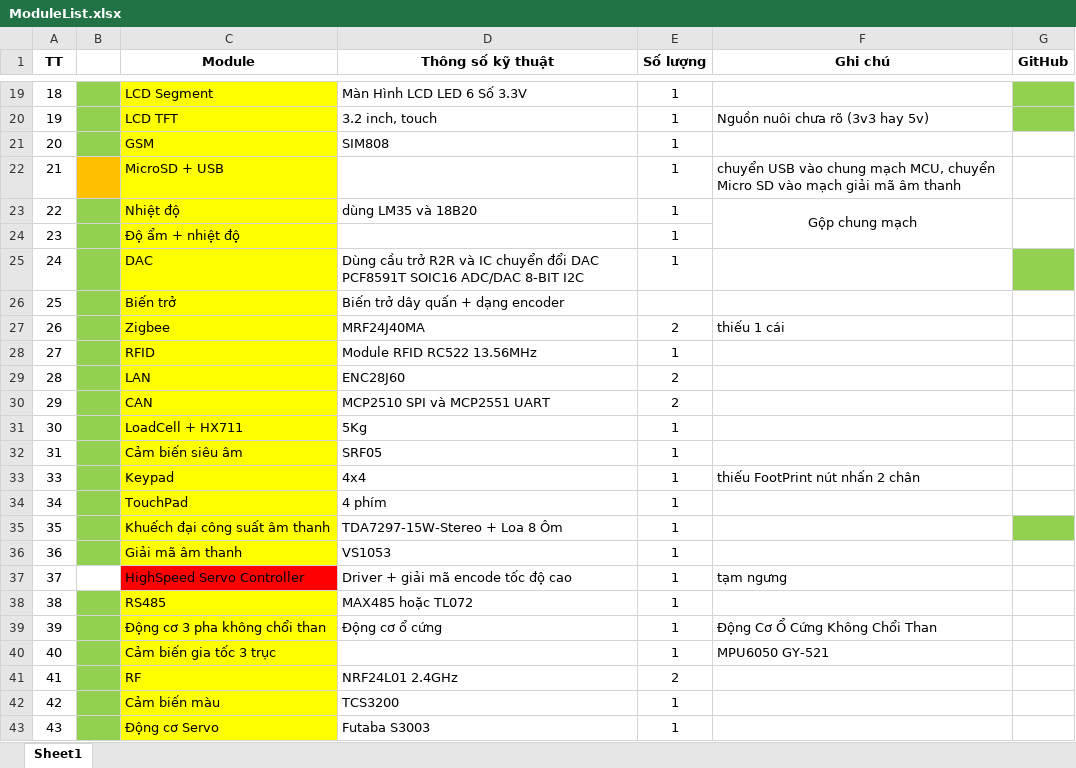
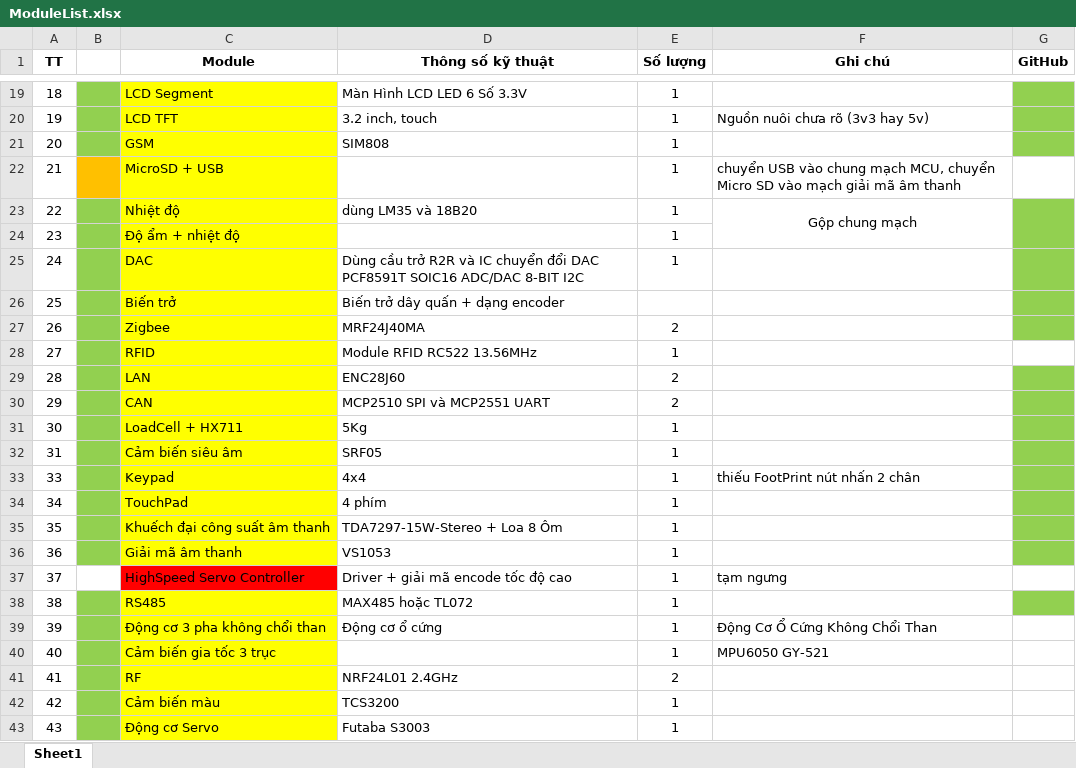
Before and after one commit to dinhquan95/CuteCube, an Excel workbook: Docs/ModuleList.xlsx, sheet Sheet1, drawn as a sheet; only a part is shown, gaps mark what is left out; values as stored, in another font and other column widths than the file's, no borders; the diff names each change by its address in the sheet, - before the commit and + after, or states it on an @@ line.

Commit message:
tải lên các mạch 18 đến 28

```diff
--- a/Docs/ModuleList.xlsx (sheet Sheet1)
+++ b/Docs/ModuleList.xlsx (sheet Sheet1)
-G21 fill: none
+G21 fill: #92D050
-G23:G24 fill: none
+G23:G24 fill: #92D050
-G26:G27 fill: none
+G26:G27 fill: #92D050
-F27 (Ghi chú): thiếu 1 cái
+F27 (Ghi chú): (empty)
-G29:G34 fill: none
+G29:G34 fill: #92D050
-G36 fill: none
+G36 fill: #92D050
-G38 fill: none
+G38 fill: #92D050
```
